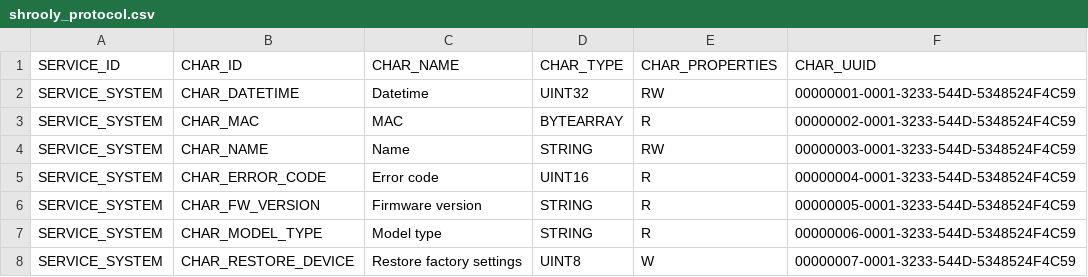
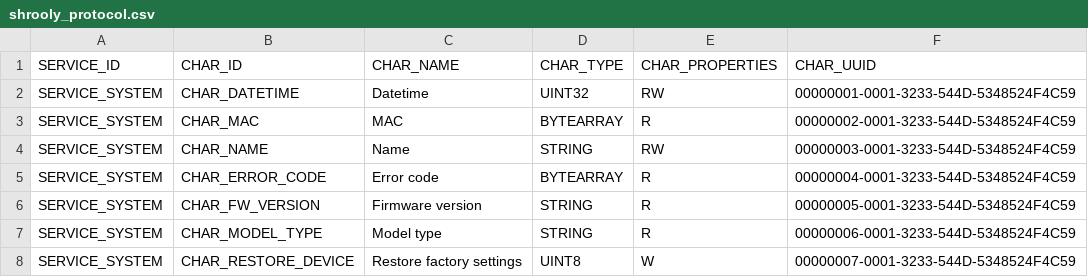
Before and after one commit to shrooly/shrooly-protocol, a CSV file: shrooly_protocol.csv, drawn as a sheet; only a part is shown.

Commit message:
BOT protocol file synced from firmware repo

```diff
--- a/shrooly_protocol.csv
+++ b/shrooly_protocol.csv
@@ -4,3 +4,3 @@ SERVICE_SYSTEM,CHAR_MAC,MAC,BYTEARRAY,R,00000002-0001-3233-544D-5348524F4C59
 SERVICE_SYSTEM,CHAR_NAME,Name,STRING,RW,00000003-0001-3233-544D-5348524F4C59
-SERVICE_SYSTEM,CHAR_ERROR_CODE,Error code,UINT16,R,00000004-0001-3233-544D-5348524F4C59
+SERVICE_SYSTEM,CHAR_ERROR_CODE,Error code,BYTEARRAY,R,00000004-0001-3233-544D-5348524F4C59
 SERVICE_SYSTEM,CHAR_FW_VERSION,Firmware version,STRING,R,00000005-0001-3233-544D-5348524F4C59
```
